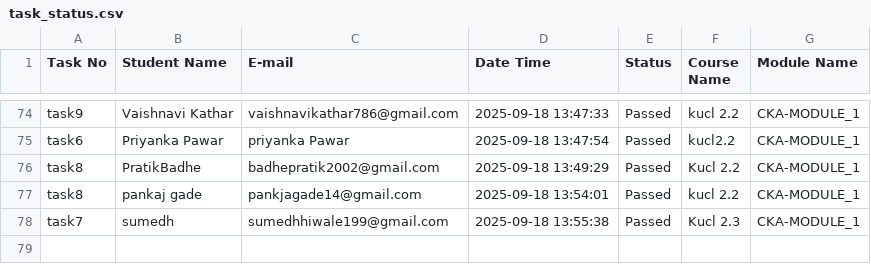
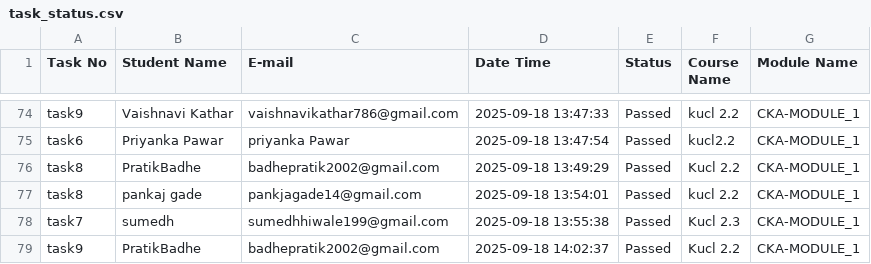
Before and after one commit to abhay-dandge/task-submission-records, a CSV file: task_status.csv, drawn as a sheet; only a part is shown, gaps mark what is left out.

Commit message:
Task task9 completed by PratikBadhe on 2025-09-18 14:02:37

```diff
--- a/task_status.csv
+++ b/task_status.csv
@@ -78 +78,2 @@ task8,pankaj gade,pankjagade14@gmail.com,2025-09-18 13:54:01,Passed,kucl 2.2,CKA
 task7,sumedh,sumedhhiwale199@gmail.com,2025-09-18 13:55:38,Passed,Kucl 2.3,CKA-MODULE_1
+task9,PratikBadhe,badhepratik2002@gmail.com,2025-09-18 14:02:37,Passed,Kucl 2.2,CKA-MODULE_1
```
